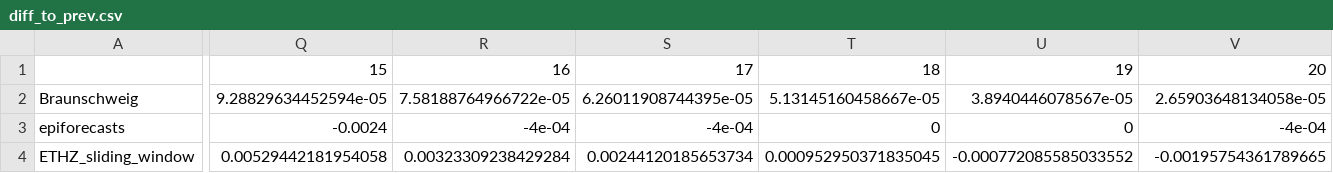
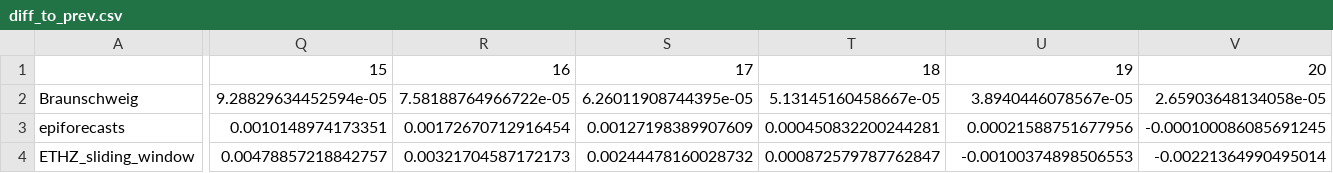
Before and after one commit to ElisabethBrockhaus/Rt_estimate_reconstruction, a CSV file: otherFiles/diff_to_prev.csv, drawn as a sheet; only a part is shown, gaps mark what is left out; the diff covers the shown part only; the diff names each change by its address in the sheet, - before the commit and + after, or states it on an @@ line.

```diff
--- a/otherFiles/diff_to_prev.csv
+++ b/otherFiles/diff_to_prev.csv
-Q3: -0.0024
+Q3: 0.0010148974173351
-R3: -4e-04
+R3: 0.00172670712916454
-S3: -4e-04
+S3: 0.00127198389907609
-T3: 0
+T3: 0.000450832200244281
-U3: 0
+U3: 0.00021588751677956
-V3: -4e-04
+V3: -0.000100086085691245
-Q4: 0.00529442181954058
+Q4: 0.00478857218842757
-R4: 0.00323309238429284
+R4: 0.00321704587172173
-S4: 0.00244120185653734
+S4: 0.00244478160028732
-T4: 0.000952950371835045
+T4: 0.000872579787762847
-U4: -0.000772085585033552
+U4: -0.00100374898506553
-V4: -0.00195754361789665
+V4: -0.00221364990495014
```
Also changed, not shown: 77 edited cells elsewhere in this file, otherFiles/95_CI_coverage.csv, otherFiles/abs_diff_to_final.csv, 7 other files.
